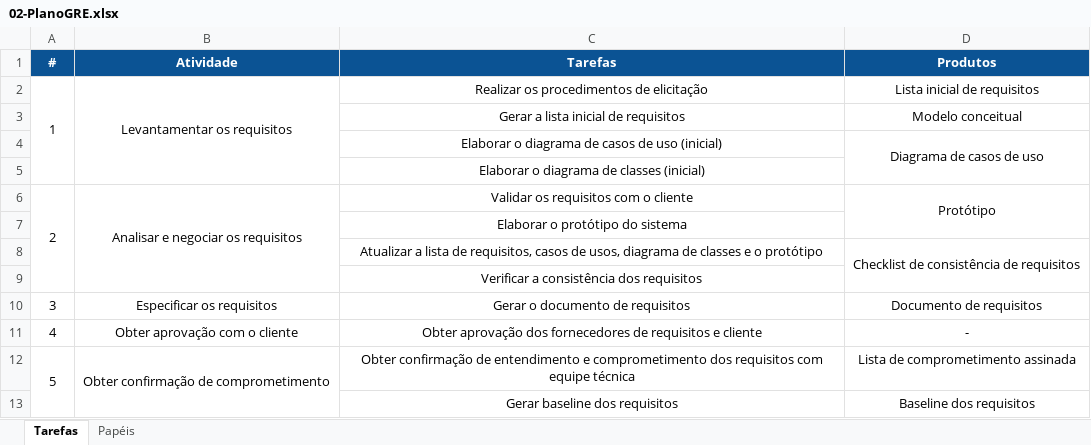
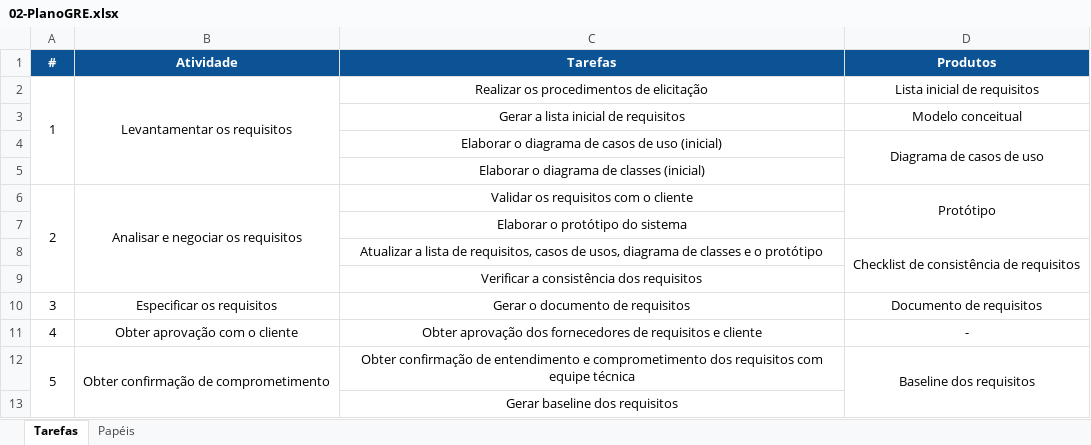
Before and after one commit to matheusscarvalho/Qualidade-SW-2017-2, an Excel workbook: 02-Projeto/01-ResolveAi/01-GRE/02-PlanoGRE.xlsx, sheet Tarefas, drawn as a sheet; values as stored, in another font and other column widths than the file's, no borders; the diff names each change by its address in the sheet, - before the commit and + after, or states it on an @@ line.

```diff
--- a/02-Projeto/01-ResolveAi/01-GRE/02-PlanoGRE.xlsx (sheet Tarefas)
+++ b/02-Projeto/01-ResolveAi/01-GRE/02-PlanoGRE.xlsx (sheet Tarefas)
-D12 (Produtos): Lista de comprometimento assinada
+D12 (Produtos): Baseline dos requisitos
+D12:D13 merged
-D13 (Produtos): Baseline dos requisitos
+D13 (Produtos): (empty)
```
Also changed, not shown: sheet Papéis, 02-Projeto/01-ResolveAi/04-Cronograma.xlsx, 2 other files.
